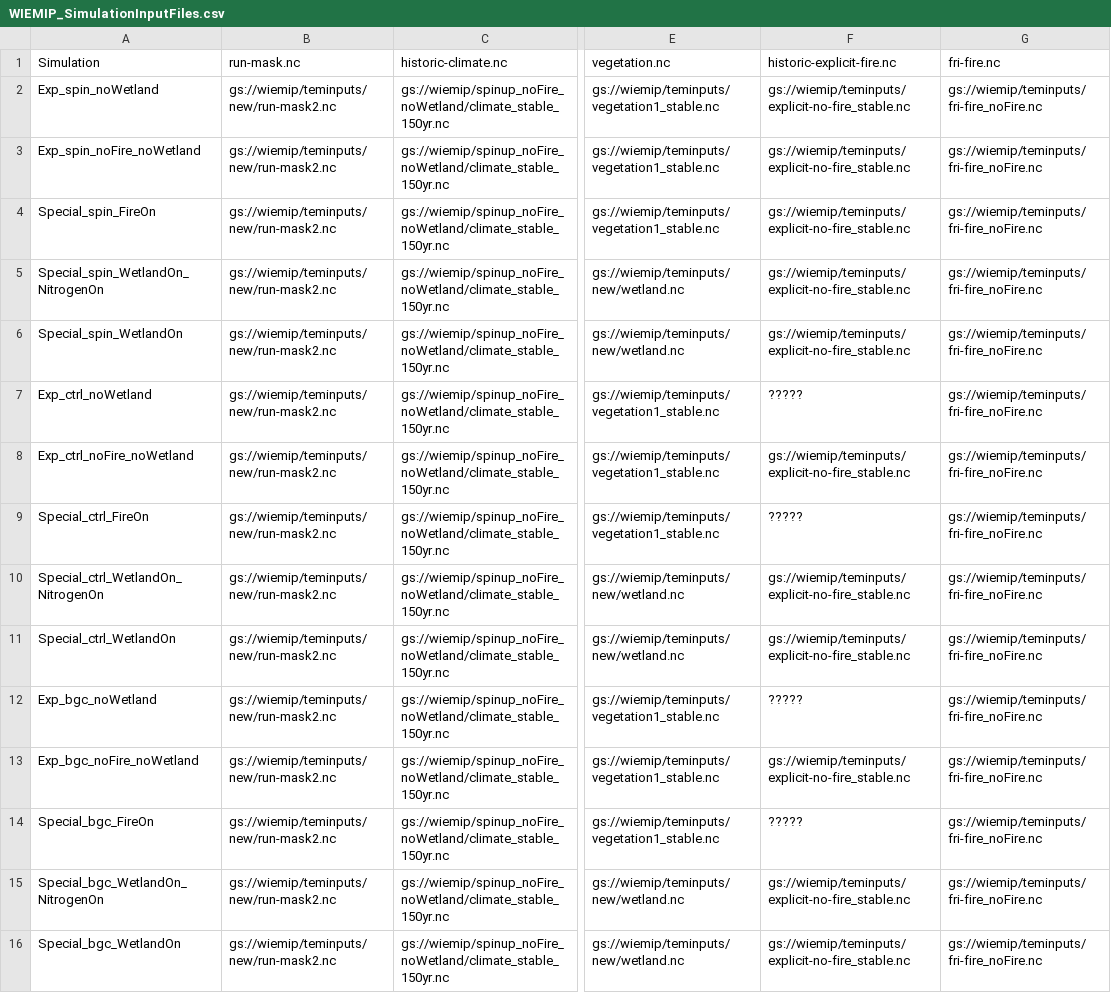
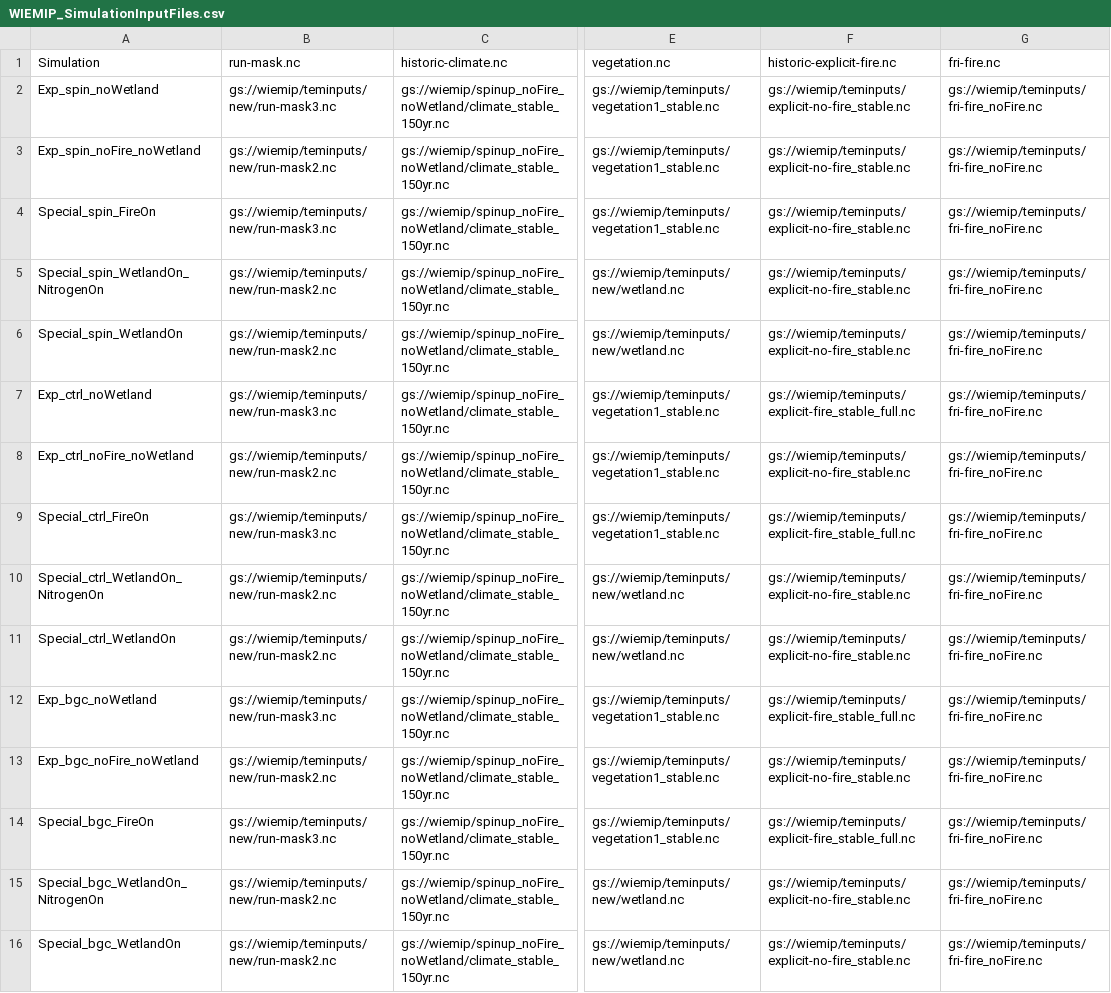
Before and after one commit to Elchin/dvmdostem-wiemip, a CSV file: WIEMIP_SimulationInputFiles.csv, drawn as a sheet; only a part is shown, gaps mark what is left out; the diff covers the shown part only; the diff names each change by its address in the sheet, - before the commit and + after, or states it on an @@ line.

Commit message:
Update files fire simulaitons.

```diff
--- a/WIEMIP_SimulationInputFiles.csv
+++ b/WIEMIP_SimulationInputFiles.csv
-B2 (run-mask.nc): gs://wiemip/teminputs/new/run-mask2.nc
+B2 (run-mask.nc): gs://wiemip/teminputs/new/run-mask3.nc
-B4 (run-mask.nc): gs://wiemip/teminputs/new/run-mask2.nc
+B4 (run-mask.nc): gs://wiemip/teminputs/new/run-mask3.nc
-B7 (run-mask.nc): gs://wiemip/teminputs/new/run-mask2.nc
+B7 (run-mask.nc): gs://wiemip/teminputs/new/run-mask3.nc
-F7 (historic-explicit-fire.nc): ?????
+F7 (historic-explicit-fire.nc): gs://wiemip/teminputs/explicit-fire_stable_full.nc
-B9 (run-mask.nc): gs://wiemip/teminputs/new/run-mask2.nc
+B9 (run-mask.nc): gs://wiemip/teminputs/new/run-mask3.nc
-F9 (historic-explicit-fire.nc): ?????
+F9 (historic-explicit-fire.nc): gs://wiemip/teminputs/explicit-fire_stable_full.nc
-B12 (run-mask.nc): gs://wiemip/teminputs/new/run-mask2.nc
+B12 (run-mask.nc): gs://wiemip/teminputs/new/run-mask3.nc
-F12 (historic-explicit-fire.nc): ?????
+F12 (historic-explicit-fire.nc): gs://wiemip/teminputs/explicit-fire_stable_full.nc
-B14 (run-mask.nc): gs://wiemip/teminputs/new/run-mask2.nc
+B14 (run-mask.nc): gs://wiemip/teminputs/new/run-mask3.nc
-F14 (historic-explicit-fire.nc): ?????
+F14 (historic-explicit-fire.nc): gs://wiemip/teminputs/explicit-fire_stable_full.nc
```
Also changed, not shown: 11 edited cells elsewhere in this file.
